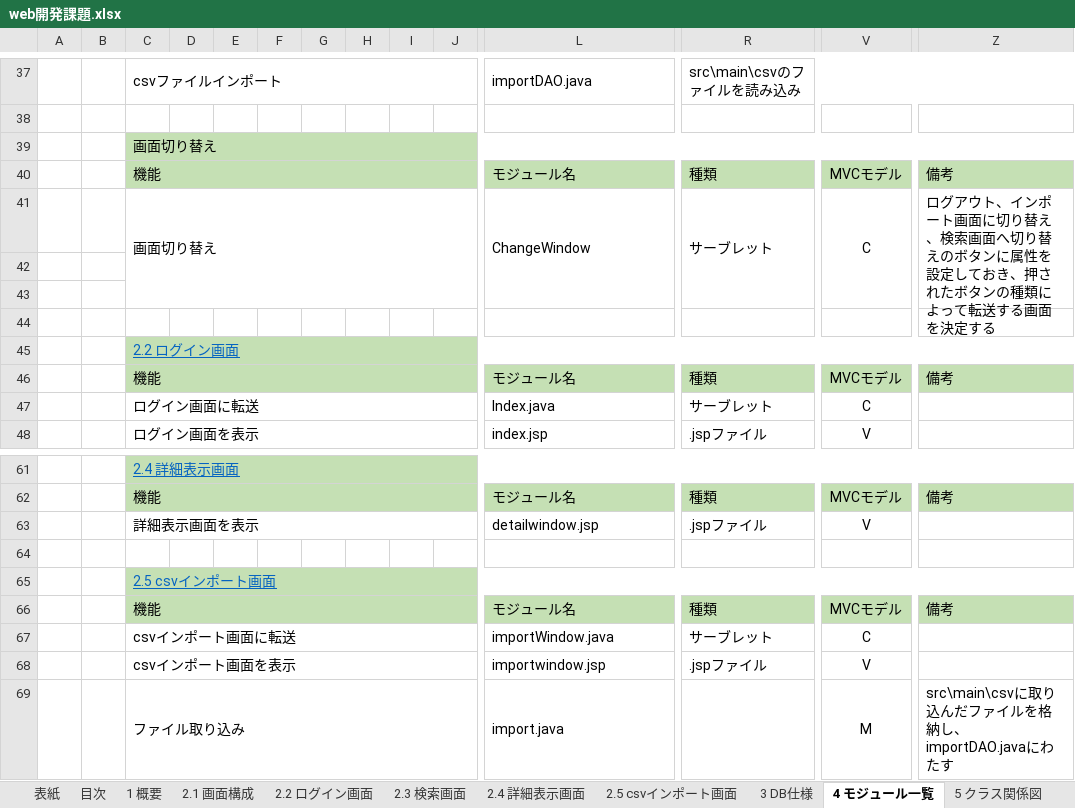
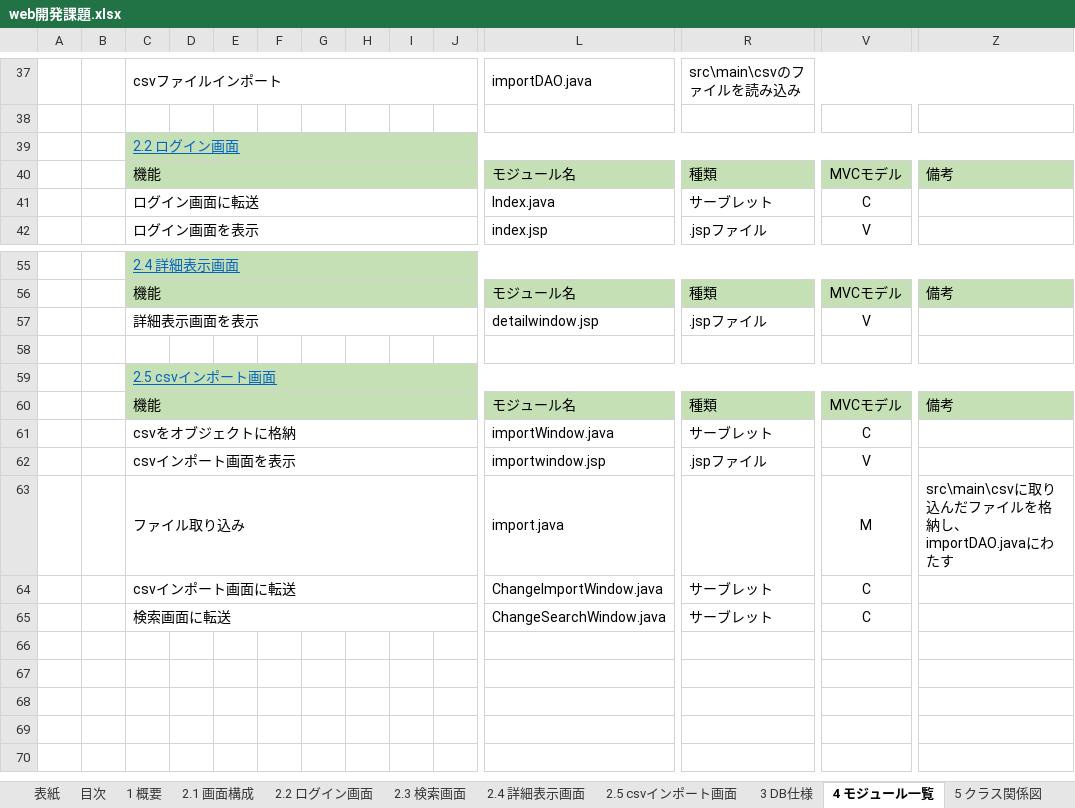
Before and after one commit to HALRINSKEY/kensyu, an Excel workbook: web開発課題.xlsx, sheet 4 モジュール一覧, drawn as a sheet; only a part is shown, gaps mark what is left out; values as stored, in another font and other column widths than the file's, no borders; removed rows and columns are numbered as before the commit, all else as after; rows hold the shown columns only; the diff names each change by its address in the sheet, - before the commit and + after, or states it on an @@ line.

```diff
--- a/web開発課題.xlsx (sheet 4 モジュール一覧)
+++ b/web開発課題.xlsx (sheet 4 モジュール一覧)
-row 39:  |  | 画面切り替え
-row 40:  |  | 機能 |  |  |  |  |  |  |  | モジュール名 | 種類 | MVCモデル | 備考
-row 41:  |  | 画面切り替え |  |  |  |  |  |  |  | ChangeWindow | サーブレット | C | ログアウト、インポート画面に切り替え、検索画面へ切り替えのボタンに属性を設定しておき、押されたボタンの種類によって転送する画面を決定する
-row 42: (empty)
-row 43: (empty)
-row 44: (empty)
-C61: csvインポート画面に転送
+C61: csvをオブジェクトに格納
+row 64:  |  | csvインポート画面に転送 |  |  |  |  |  |  |  | ChangeImportWindow.java | サーブレット | C
+row 65:  |  | 検索画面に転送 |  |  |  |  |  |  |  | ChangeSearchWindow.java | サーブレット | C
```
Also changed, not shown: sheet 3 DB仕様, sheet 表紙, sheet 5.2 DB検索シーケンス図, charts or pictures, 31 other files.
